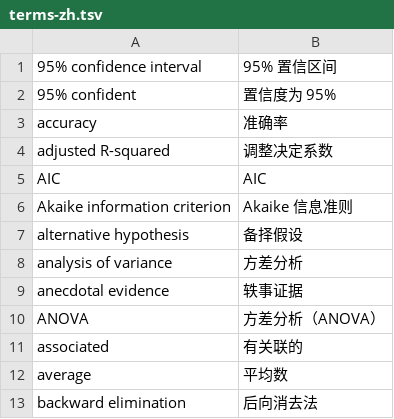
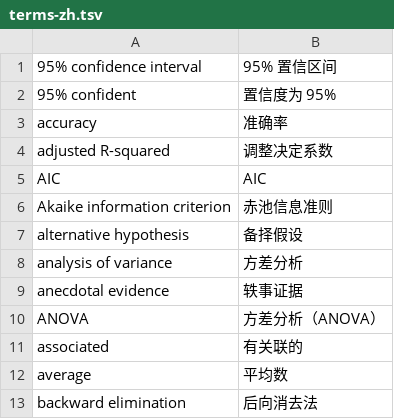
Before and after one commit to domo-domino-desu/ims-20260824-zh, a TSV file: data/terms-zh.tsv, drawn as a sheet; only a part is shown.

```diff
--- a/data/terms-zh.tsv
+++ b/data/terms-zh.tsv
@@ -5,3 +5,3 @@ adjusted R-squared	调整决定系数
 AIC	AIC
-Akaike information criterion	Akaike 信息准则
+Akaike information criterion	赤池信息准则
 alternative hypothesis	备择假设
```
Also changed, not shown: 57 other files.
